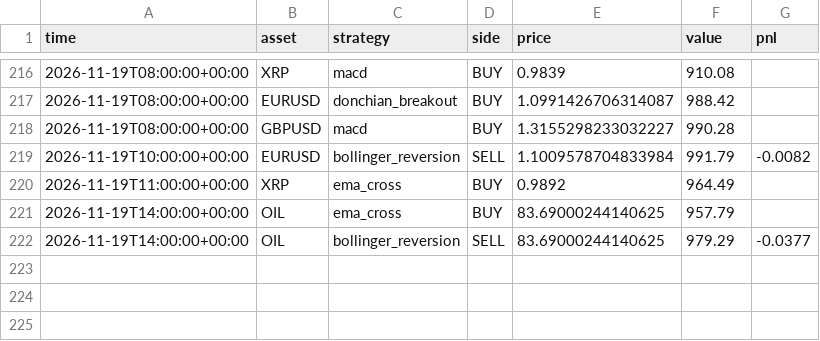
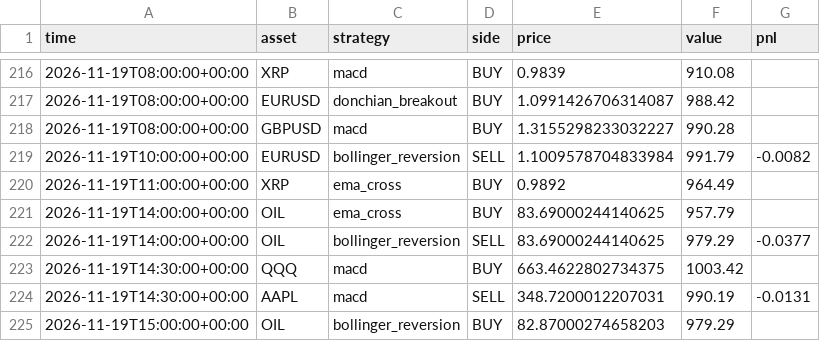
Before and after one commit to RocketLutzk/tradesim, a CSV file: data/trades.csv, drawn as a sheet; only a part is shown, gaps mark what is left out; the diff names each change by its address in the sheet, - before the commit and + after, or states it on an @@ line.

```diff
--- a/data/trades.csv
+++ b/data/trades.csv
+row 223: 2026-11-19T14:30:00+00:00 | QQQ | macd | BUY | 663.4622802734375 | 1003.42
+row 224: 2026-11-19T14:30:00+00:00 | AAPL | macd | SELL | 348.7200012207031 | 990.19 | -0.0131
+row 225: 2026-11-19T15:00:00+00:00 | OIL | bollinger_reversion | BUY | 82.87000274658203 | 979.29
```
Also changed, not shown: 2 other files.
